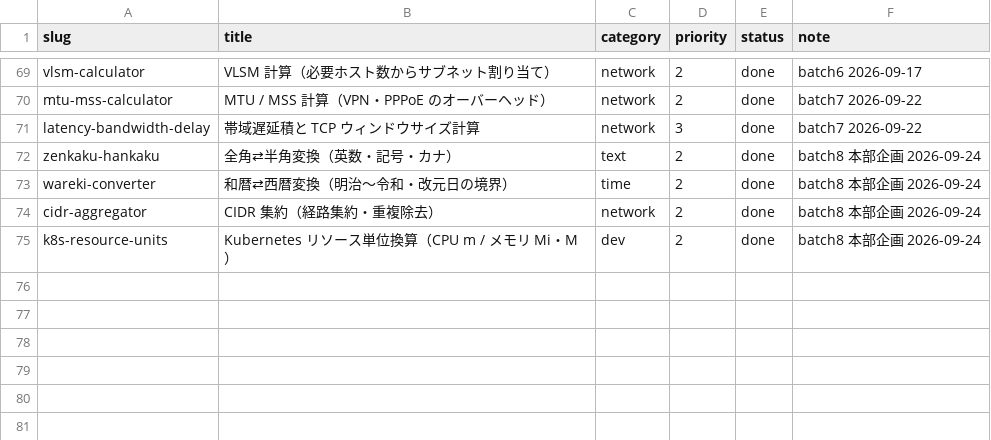
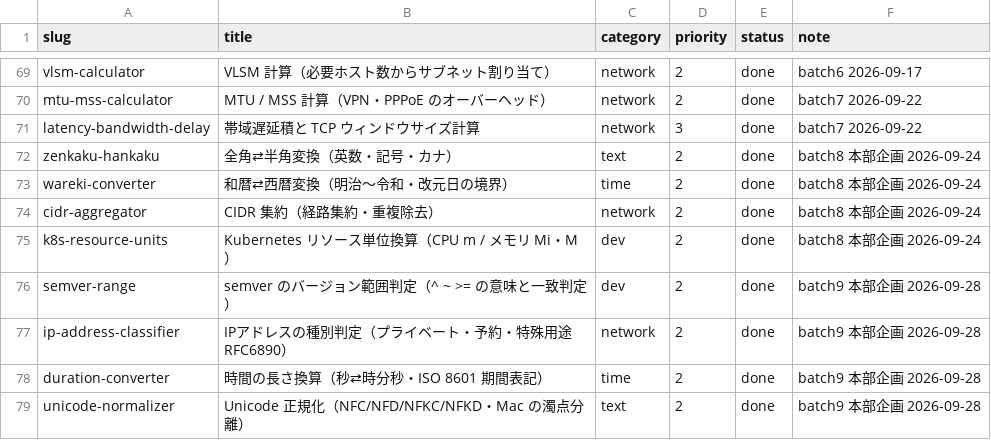
Before and after one commit to ishingo0124-byte/engineer-toolbox, a CSV file: data/tool_backlog.csv, drawn as a sheet; only a part is shown, gaps mark what is left out; the diff names each change by its address in the sheet, - before the commit and + after, or states it on an @@ line.

```diff
--- a/data/tool_backlog.csv
+++ b/data/tool_backlog.csv
+row 76: semver-range | semver のバージョン範囲判定（^ ~ >= の意味と一致判定） | dev | 2 | done | batch9 本部企画 2026-09-28
+row 77: ip-address-classifier | IPアドレスの種別判定（プライベート・予約・特殊用途 RFC6890） | network | 2 | done | batch9 本部企画 2026-09-28
+row 78: duration-converter | 時間の長さ換算（秒⇄時分秒・ISO 8601 期間表記） | time | 2 | done | batch9 本部企画 2026-09-28
+row 79: unicode-normalizer | Unicode 正規化（NFC/NFD/NFKC/NFKD・Mac の濁点分離） | text | 2 | done | batch9 本部企画 2026-09-28
```
Also changed, not shown: 16 other files.
